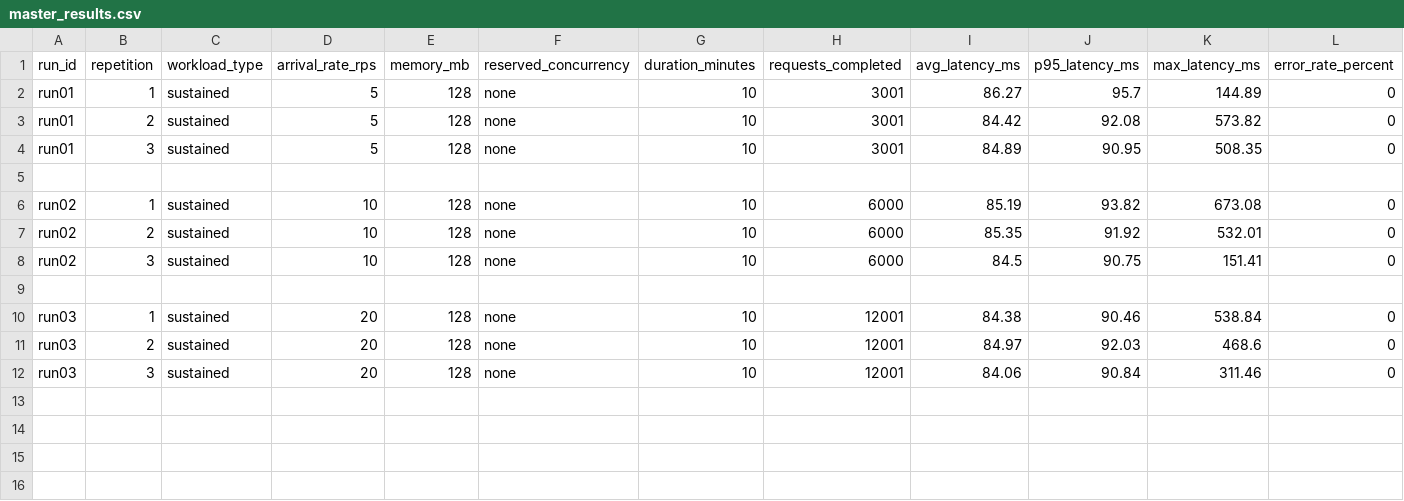
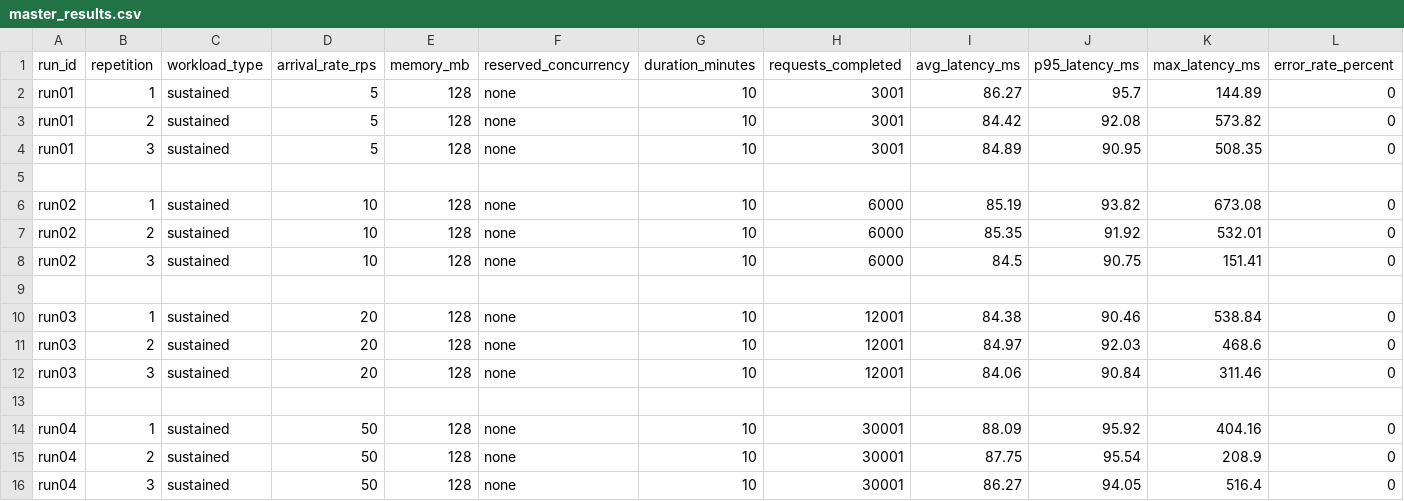
Before and after one commit to SaadTheBaad/seng533-group15-lambda-performance, a CSV file: results/master_results.csv, drawn as a sheet; only a part is shown; rows hold the shown columns only; the diff names each change by its address in the sheet, - before the commit and + after, or states it on an @@ line.

```diff
--- a/results/master_results.csv
+++ b/results/master_results.csv
+row 13: (empty)
+row 14: run04 | 1 | sustained | 50 | 128 | none | 10 | 30001 | 88.09 | 95.92 | 404.16 | 0
+row 15: run04 | 2 | sustained | 50 | 128 | none | 10 | 30001 | 87.75 | 95.54 | 208.9 | 0
+row 16: run04 | 3 | sustained | 50 | 128 | none | 10 | 30001 | 86.27 | 94.05 | 516.4 | 0
```
Also changed, not shown: 9 other files.
